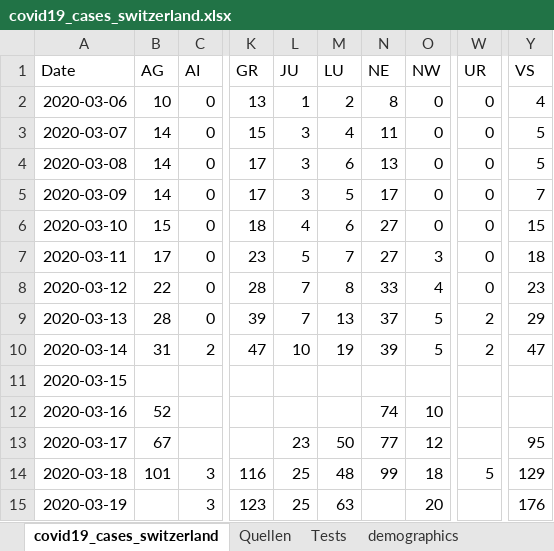
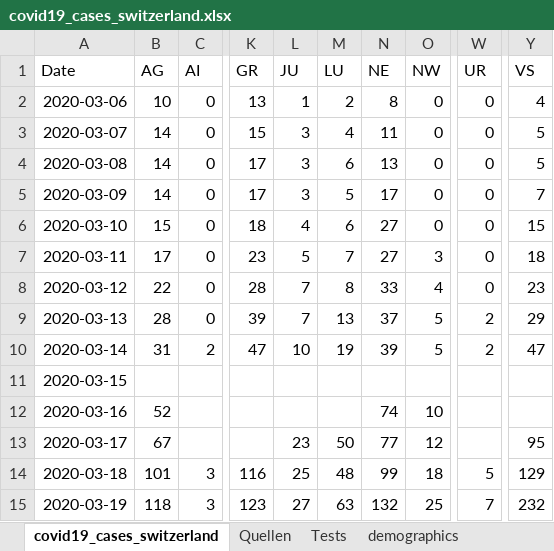
Before and after one commit to stat1x/covid19-cases-switzerland, an Excel workbook: covid19_cases_switzerland.xlsx, sheet covid19_cases_switzerland, drawn as a sheet; only a part is shown, gaps mark what is left out; values as stored, in another font and other column widths than the file's, no borders; the diff names each change by its address in the sheet, - before the commit and + after, or states it on an @@ line.

```diff
--- a/covid19_cases_switzerland.xlsx (sheet covid19_cases_switzerland)
+++ b/covid19_cases_switzerland.xlsx (sheet covid19_cases_switzerland)
-B15 (AG): (empty)
+B15 (AG): 118
-L15 (JU): 25
+L15 (JU): 27
-N15 (NE): (empty)
+N15 (NE): 132
-O15 (NW): 20
+O15 (NW): 25
-W15 (UR): (empty)
+W15 (UR): 7
-Y15 (VS): 176
+Y15 (VS): 232
```
Also changed, not shown: 1 other file.
